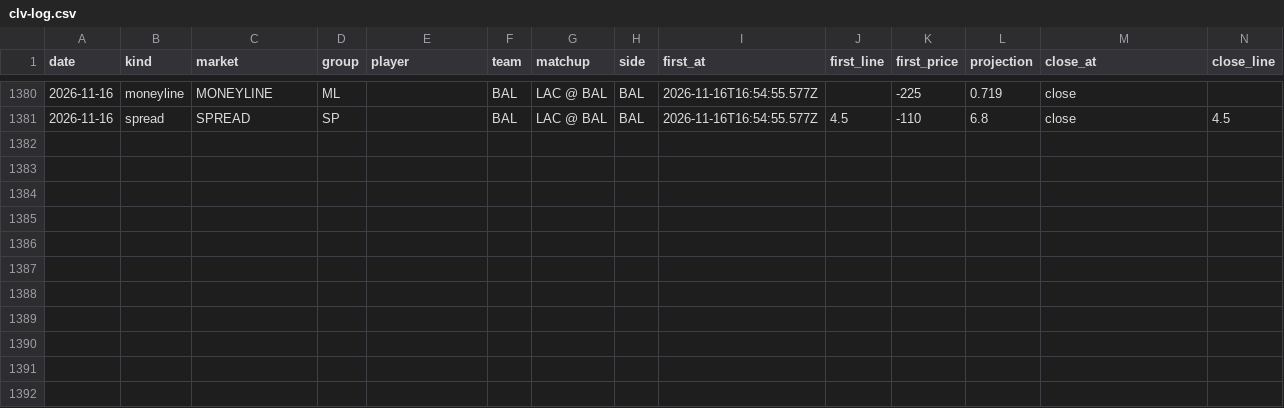
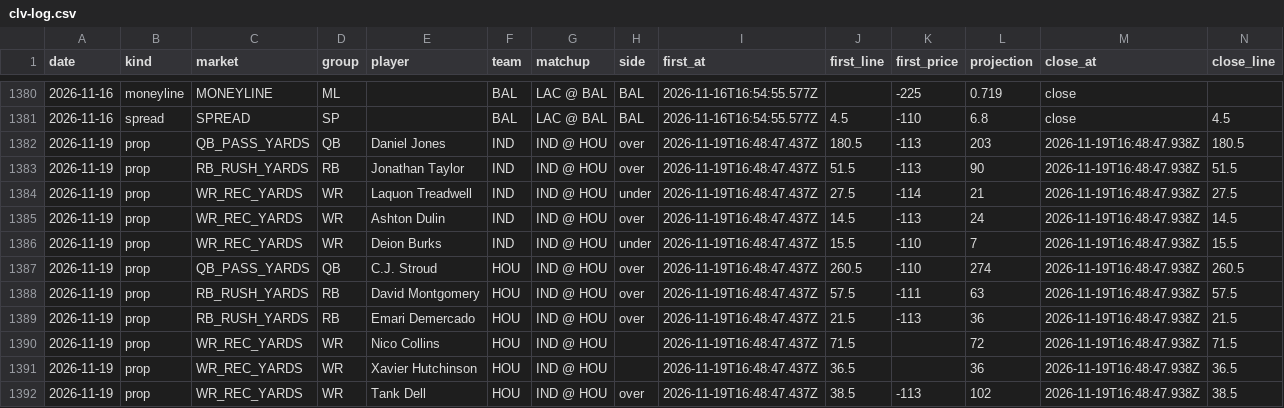
Before and after one commit to flychico/lydiaslab, a CSV file: data/nfl/clv-log.csv, drawn as a sheet; only a part is shown, gaps mark what is left out; rows hold the shown columns only; the diff names each change by its address in the sheet, - before the commit and + after, or states it on an @@ line.

```diff
--- a/data/nfl/clv-log.csv
+++ b/data/nfl/clv-log.csv
+row 1382: 2026-11-19 | prop | QB_PASS_YARDS | QB | Daniel Jones | IND | IND @ HOU | over | 2026-11-19T16:48:47.437Z | 180.5 | -113 | 203 | 2026-11-19T16:48:47.938Z | 180.5
+row 1383: 2026-11-19 | prop | RB_RUSH_YARDS | RB | Jonathan Taylor | IND | IND @ HOU | over | 2026-11-19T16:48:47.437Z | 51.5 | -113 | 90 | 2026-11-19T16:48:47.938Z | 51.5
+row 1384: 2026-11-19 | prop | WR_REC_YARDS | WR | Laquon Treadwell | IND | IND @ HOU | under | 2026-11-19T16:48:47.437Z | 27.5 | -114 | 21 | 2026-11-19T16:48:47.938Z | 27.5
+row 1385: 2026-11-19 | prop | WR_REC_YARDS | WR | Ashton Dulin | IND | IND @ HOU | over | 2026-11-19T16:48:47.437Z | 14.5 | -113 | 24 | 2026-11-19T16:48:47.938Z | 14.5
+row 1386: 2026-11-19 | prop | WR_REC_YARDS | WR | Deion Burks | IND | IND @ HOU | under | 2026-11-19T16:48:47.437Z | 15.5 | -110 | 7 | 2026-11-19T16:48:47.938Z | 15.5
+row 1387: 2026-11-19 | prop | QB_PASS_YARDS | QB | C.J. Stroud | HOU | IND @ HOU | over | 2026-11-19T16:48:47.437Z | 260.5 | -110 | 274 | 2026-11-19T16:48:47.938Z | 260.5
+row 1388: 2026-11-19 | prop | RB_RUSH_YARDS | RB | David Montgomery | HOU | IND @ HOU | over | 2026-11-19T16:48:47.437Z | 57.5 | -111 | 63 | 2026-11-19T16:48:47.938Z | 57.5
+row 1389: 2026-11-19 | prop | RB_RUSH_YARDS | RB | Emari Demercado | HOU | IND @ HOU | over | 2026-11-19T16:48:47.437Z | 21.5 | -113 | 36 | 2026-11-19T16:48:47.938Z | 21.5
+row 1390: 2026-11-19 | prop | WR_REC_YARDS | WR | Nico Collins | HOU | IND @ HOU |  | 2026-11-19T16:48:47.437Z | 71.5 |  | 72 | 2026-11-19T16:48:47.938Z | 71.5
+row 1391: 2026-11-19 | prop | WR_REC_YARDS | WR | Xavier Hutchinson | HOU | IND @ HOU |  | 2026-11-19T16:48:47.437Z | 36.5 |  | 36 | 2026-11-19T16:48:47.938Z | 36.5
+row 1392: 2026-11-19 | prop | WR_REC_YARDS | WR | Tank Dell | HOU | IND @ HOU | over | 2026-11-19T16:48:47.437Z | 38.5 | -113 | 102 | 2026-11-19T16:48:47.938Z | 38.5
```
Also changed, not shown: 11 other files.
